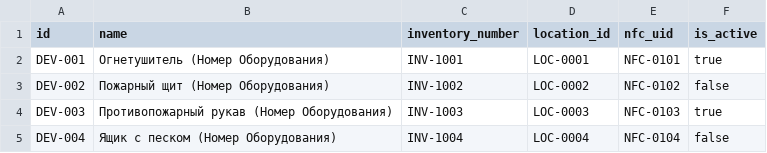
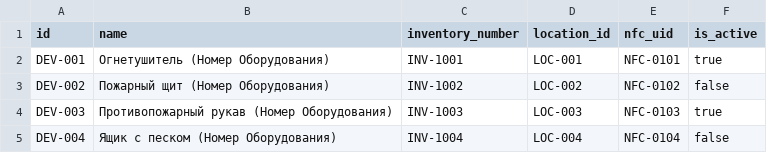
Before and after one commit to TeeRation/nfc_database, a CSV file: device.csv, drawn as a sheet.

Commit message:
Исправил ошибку в нумерации локаций LOC

```diff
--- a/device.csv
+++ b/device.csv
@@ -1,5 +1,5 @@
 id,name,inventory_number,location_id,nfc_uid,is_active
-DEV-001,Огнетушитель (Номер Оборудования),INV-1001,LOC-0001,NFC-0101,true
-DEV-002,Пожарный щит (Номер Оборудования),INV-1002,LOC-0002,NFC-0102,false
-DEV-003,Противопожарный рукав (Номер Оборудования),INV-1003,LOC-0003,NFC-0103,true
-DEV-004,Ящик с песком (Номер Оборудования),INV-1004,LOC-0004,NFC-0104,false
+DEV-001,Огнетушитель (Номер Оборудования),INV-1001,LOC-001,NFC-0101,true
+DEV-002,Пожарный щит (Номер Оборудования),INV-1002,LOC-002,NFC-0102,false
+DEV-003,Противопожарный рукав (Номер Оборудования),INV-1003,LOC-003,NFC-0103,true
+DEV-004,Ящик с песком (Номер Оборудования),INV-1004,LOC-004,NFC-0104,false
```
